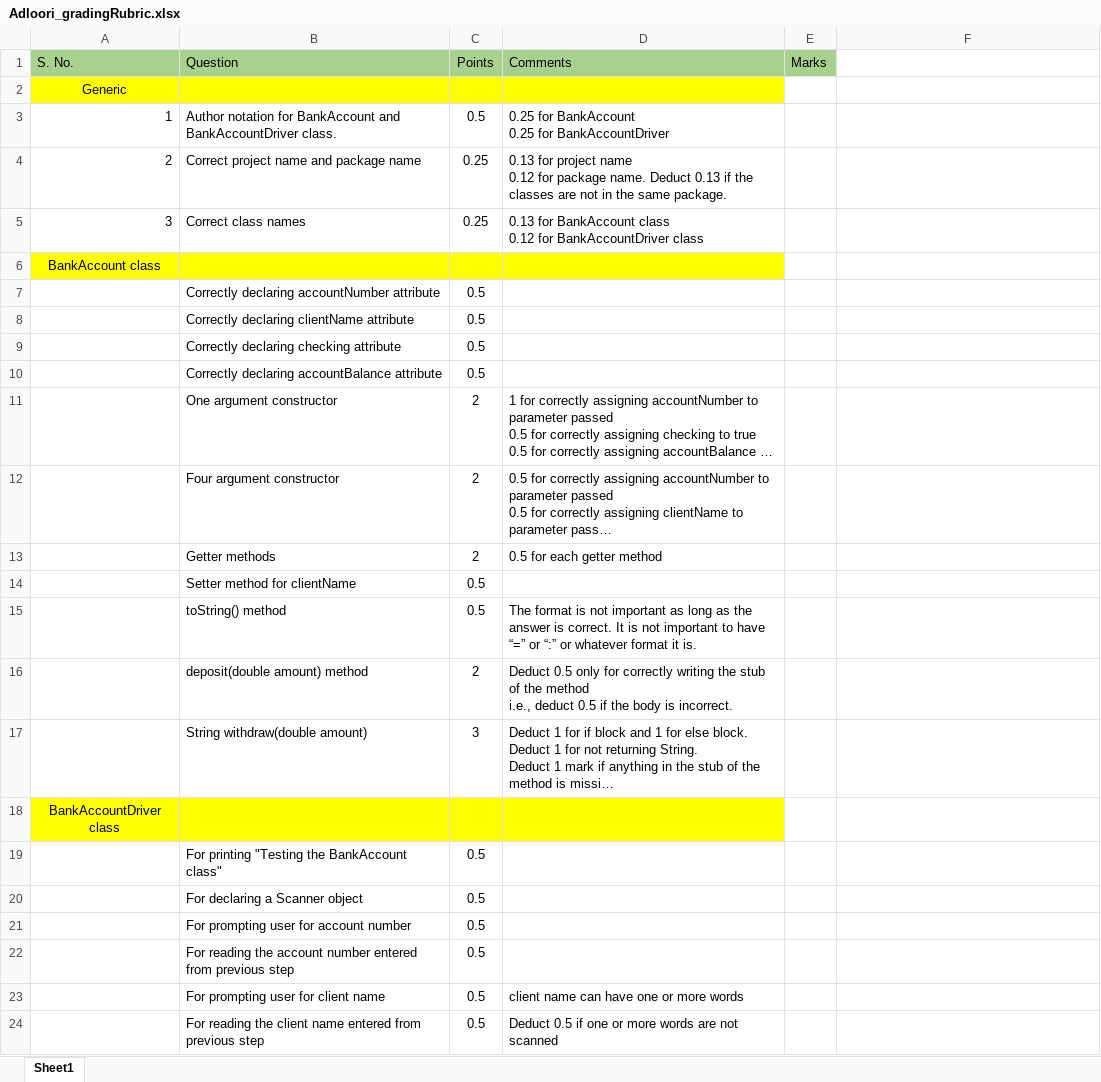
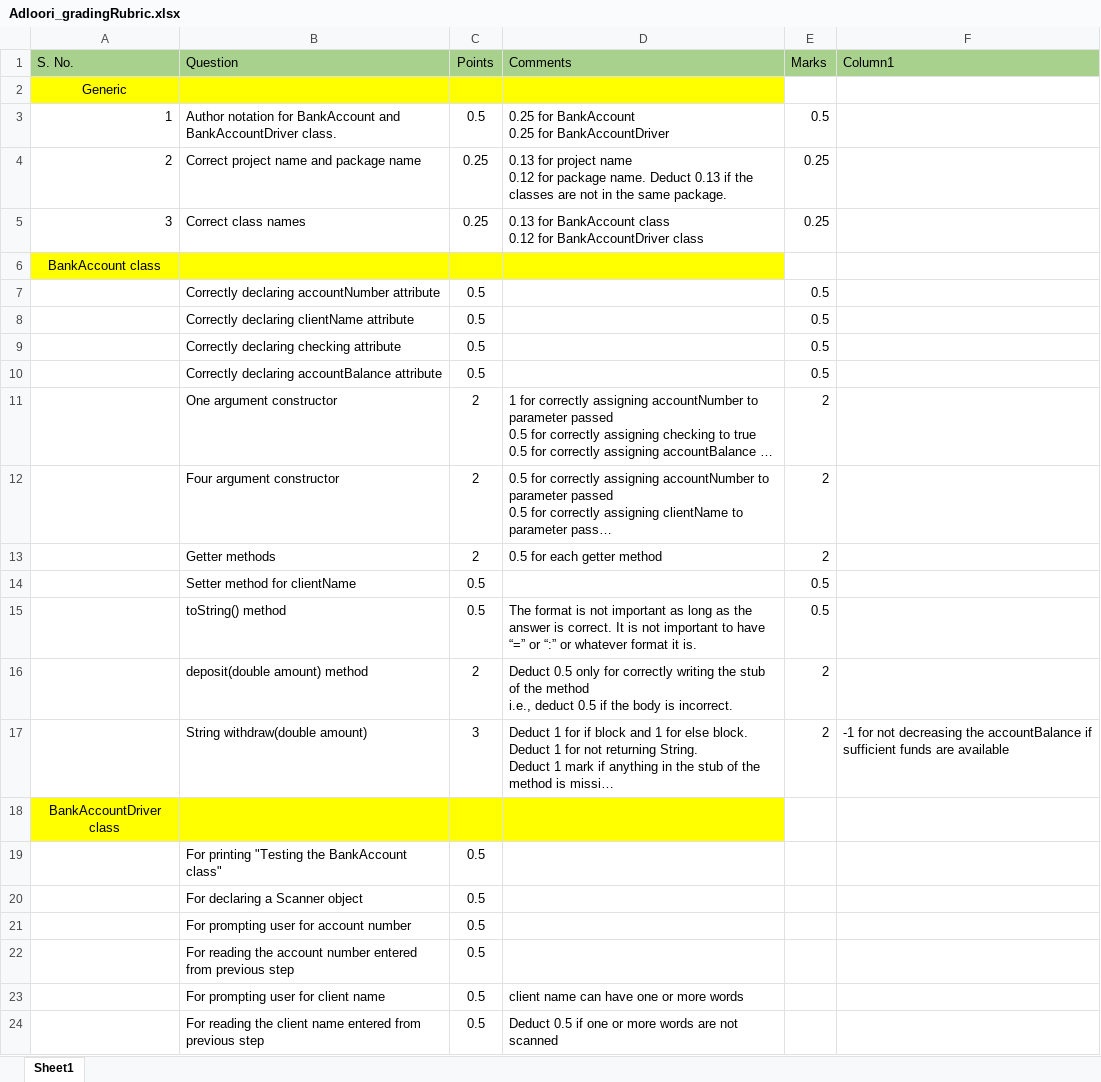
Before and after one commit to vennela-cheekoti/Labexam1, an Excel workbook: Adloori_gradingRubric.xlsx, sheet Sheet1, drawn as a sheet; only a part is shown; long unchanged cells end in …; values as stored, in another font and other column widths than the file's, no borders; table styles not drawn; the diff names each change by its address in the sheet, - before the commit and + after, or states it on an @@ line.

Commit message:
Adloori graded

```diff
--- a/Adloori_gradingRubric.xlsx (sheet Sheet1)
+++ b/Adloori_gradingRubric.xlsx (sheet Sheet1)
-F1: (empty)
+F1: Column1
-F1 fill: none
+F1 fill: #A9D18E
-E3 (Marks): (empty)
+E3 (Marks): 0.5
-E4:E5 (Marks): (empty)
+E4:E5 (Marks): 0.25
-E7:E10 (Marks): (empty)
+E7:E10 (Marks): 0.5
-E11:E13 (Marks): (empty)
+E11:E13 (Marks): 2
-E14:E15 (Marks): (empty)
+E14:E15 (Marks): 0.5
-E16:E17 (Marks): (empty)
+E16:E17 (Marks): 2
-F17 (Column1): (empty)
+F17 (Column1): -1 for not decreasing the accountBalance if sufficient funds are available
```
